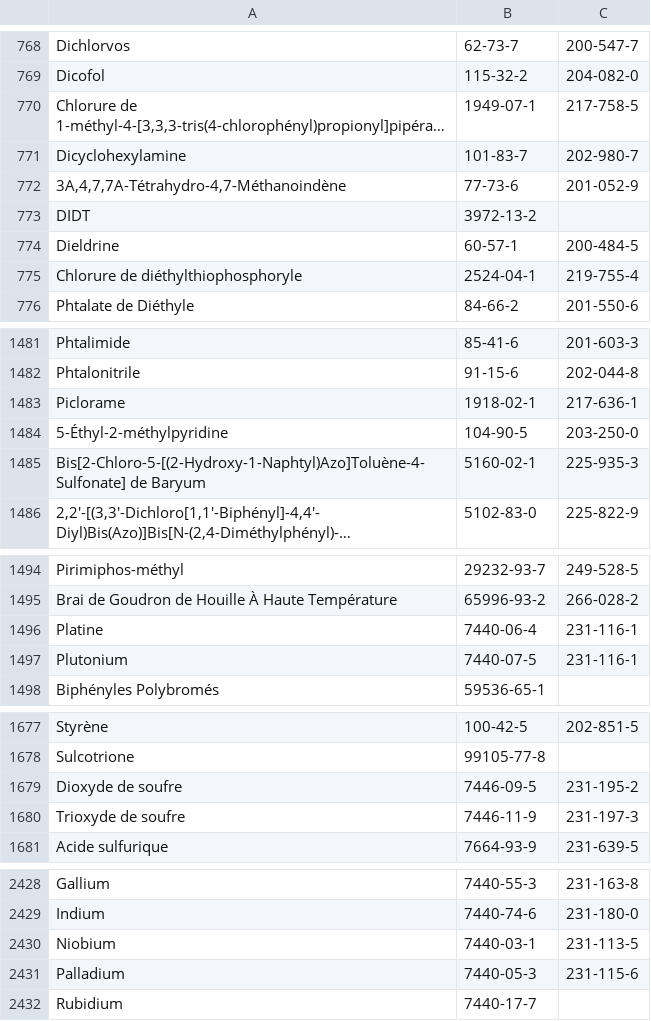
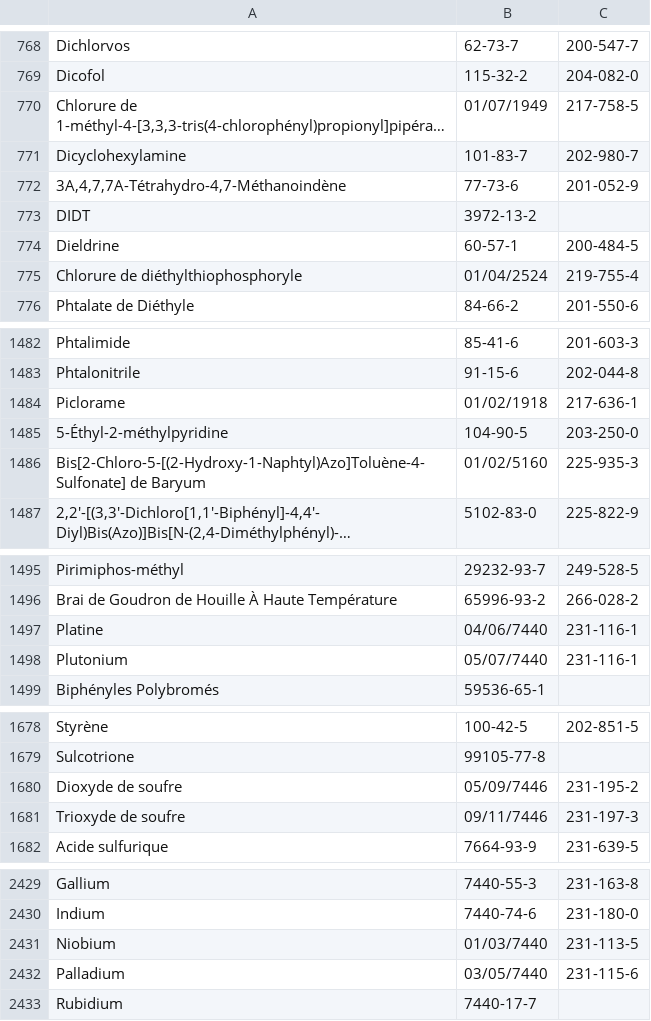
Before and after one commit to laurentbarbierpro/fluide-DESP, a CSV file: substances-search.csv, drawn as a sheet; only a part is shown, gaps mark what is left out; long unchanged cells end in …; addresses are those after the commit; the diff covers the shown part only; the diff names each change by its address in the sheet, - before the commit and + after, or states it on an @@ line.

```diff
--- a/substances-search.csv
+++ b/substances-search.csv
-B770: 1949-07-1
+B770: 01/07/1949
-B775: 2524-04-1
+B775: 01/04/2524
-B1484: 1918-02-1
+B1484: 01/02/1918
-B1486: 5160-02-1
+B1486: 01/02/5160
-B1497: 7440-06-4
+B1497: 04/06/7440
-B1498: 7440-07-5
+B1498: 05/07/7440
-B1680: 7446-09-5
+B1680: 05/09/7446
-B1681: 7446-11-9
+B1681: 09/11/7446
-B2431: 7440-03-1
+B2431: 01/03/7440
-B2432: 7440-05-3
+B2432: 03/05/7440
```
Also changed, not shown: 1 added row and 106 edited cells elsewhere in this file.
